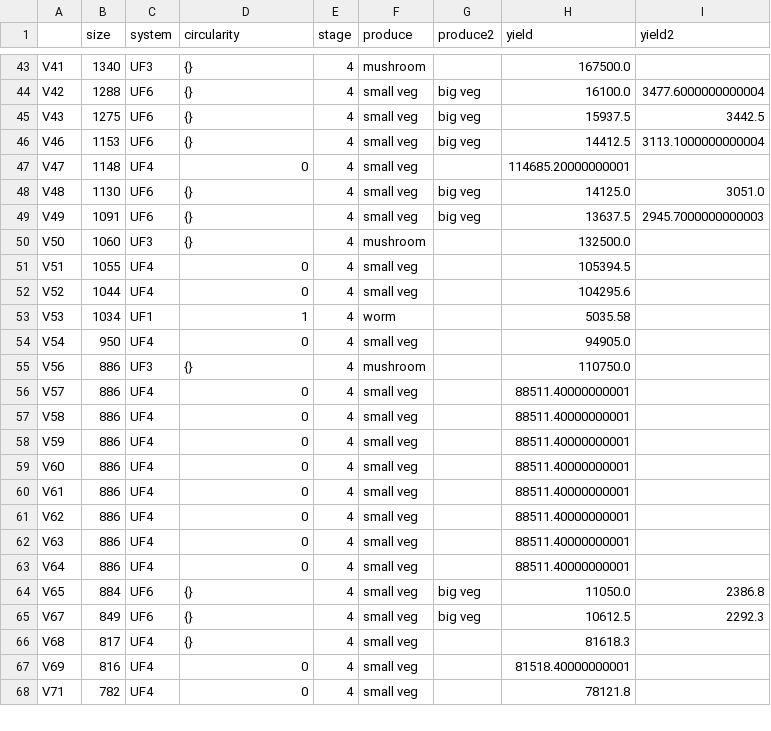
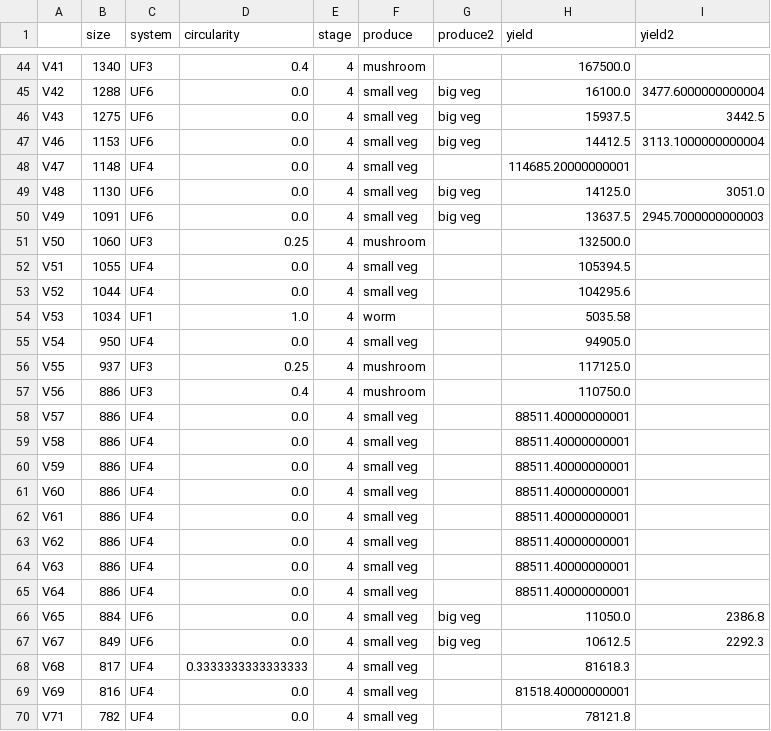
Before and after one commit to erengozdeanil/UF-DecisionMaker, a CSV file: TU space system yield.csv, drawn as a sheet; only a part is shown, gaps mark what is left out; addresses are those after the commit; the diff covers the shown part only; the diff names each change by its address in the sheet, - before the commit and + after, or states it on an @@ line.

```diff
--- a/TU space system yield.csv
+++ b/TU space system yield.csv
-D44 (circularity): {}
+D44 (circularity): 0.4
-D45:D47 (circularity): {}
+D45:D47 (circularity): 0.0
-D48 (circularity): 0
+D48 (circularity): 0.0
-D49:D50 (circularity): {}
+D49:D50 (circularity): 0.0
-D51 (circularity): {}
+D51 (circularity): 0.25
-D52:D53 (circularity): 0
+D52:D53 (circularity): 0.0
-D54 (circularity): 1
+D54 (circularity): 1.0
-D55 (circularity): 0
+D55 (circularity): 0.0
+row 56: V55 | 937 | UF3 | 0.25 | 4 | mushroom |  | 117125.0
-D57 (circularity): {}
+D57 (circularity): 0.4
-D58:D65 (circularity): 0
+D58:D65 (circularity): 0.0
-D66:D67 (circularity): {}
+D66:D67 (circularity): 0.0
-D68 (circularity): {}
+D68 (circularity): 0.3333333333333333
-D69:D70 (circularity): 0
+D69:D70 (circularity): 0.0
```
Also changed, not shown: 1 added row, 1 removed row and 98 edited cells elsewhere in this file, 4 other files.
